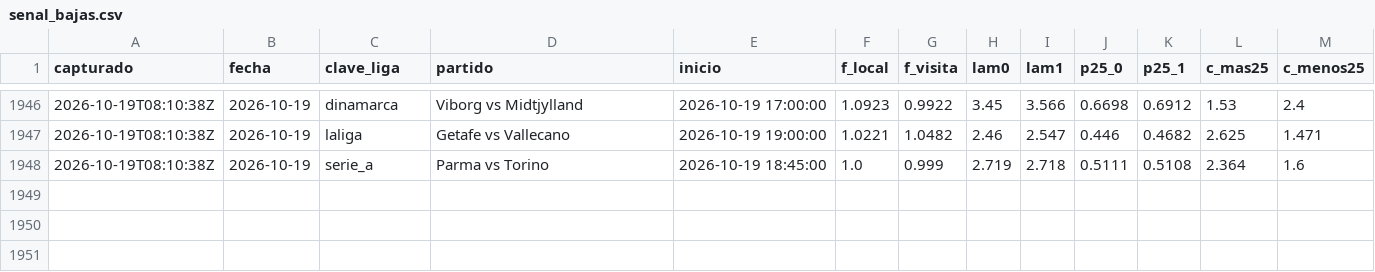
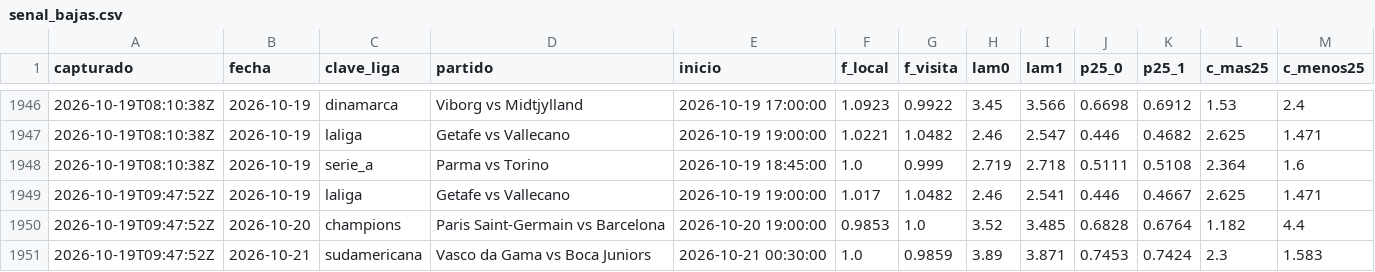
Before and after one commit to HectorMontiel/mundial-2026-predictor, a CSV file: senal_bajas.csv, drawn as a sheet; only a part is shown, gaps mark what is left out.

```diff
--- a/senal_bajas.csv
+++ b/senal_bajas.csv
@@ -1948 +1948,4 @@ capturado,fecha,clave_liga,partido,inicio,f_local,f_visita,lam0,lam1,p25_0,p25_1
 2026-10-19T08:10:38Z,2026-10-19,serie_a,Parma vs Torino,2026-10-19 18:45:00,1.0,0.999,2.719,2.718,0.5111,0.5108,2.364,1.6
+2026-10-19T09:47:52Z,2026-10-19,laliga,Getafe vs Vallecano,2026-10-19 19:00:00,1.017,1.0482,2.46,2.541,0.446,0.4667,2.625,1.471
+2026-10-19T09:47:52Z,2026-10-20,champions,Paris Saint-Germain vs Barcelona,2026-10-20 19:00:00,0.9853,1.0,3.52,3.485,0.6828,0.6764,1.182,4.4
+2026-10-19T09:47:52Z,2026-10-21,sudamericana,Vasco da Gama vs Boca Juniors,2026-10-21 00:30:00,1.0,0.9859,3.89,3.871,0.7453,0.7424,2.3,1.583
```
Also changed, not shown: analisis_seguimiento.csv, tiros_seguimiento.csv, 20 other files.
